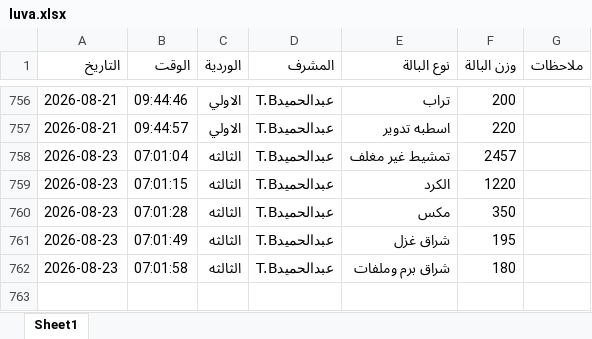
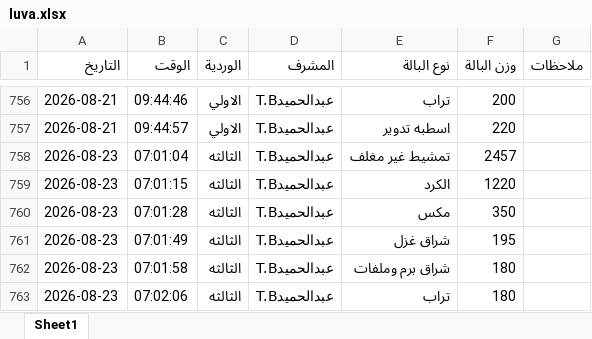
Before and after one commit to mahmedabdallh123/BELYARN, an Excel workbook: luva.xlsx, sheet Sheet1, drawn as a sheet; only a part is shown, gaps mark what is left out; values as stored, in another font and other column widths than the file's, no borders; the diff names each change by its address in the sheet, - before the commit and + after, or states it on an @@ line.

Commit message:
إدخال جديد

```diff
--- a/luva.xlsx (sheet Sheet1)
+++ b/luva.xlsx (sheet Sheet1)
+row 763: 2026-08-23 | 07:02:06 | الثالثه | عبدالحميدT.B | تراب | 180
```
